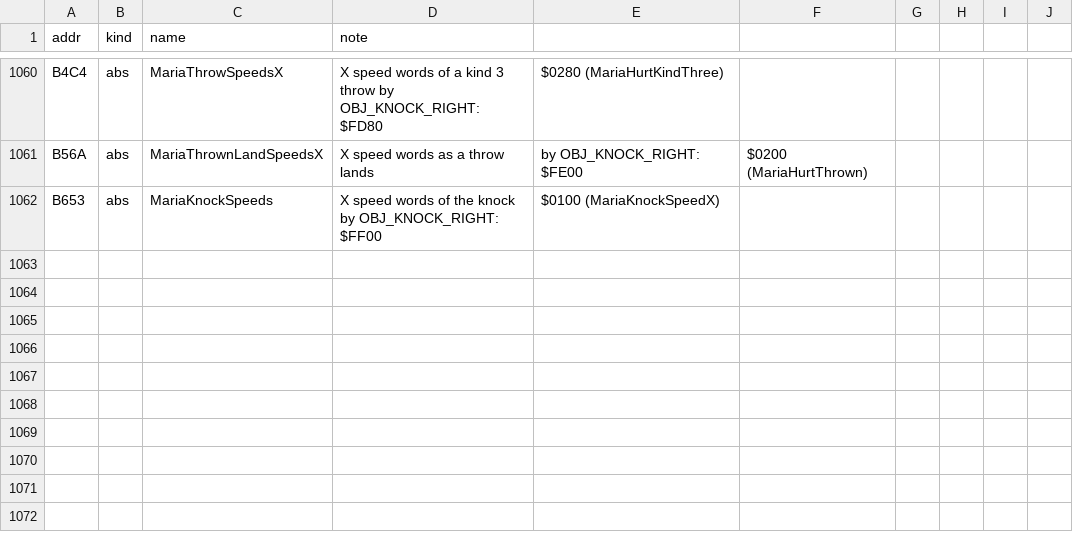
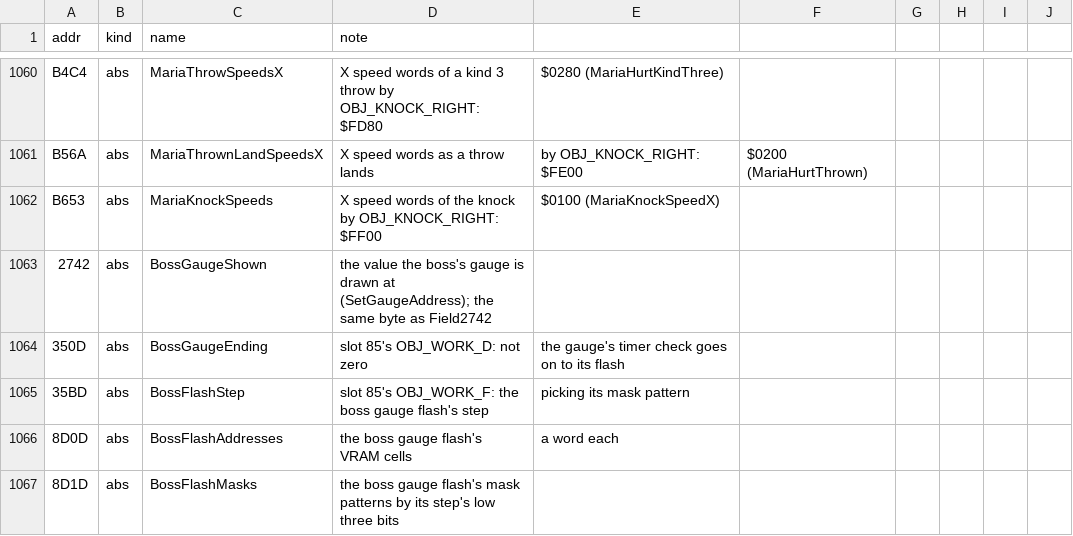
Before and after one commit to jeff-strutb/rondoofblood, a CSV file: config/rondo/symbols.csv, drawn as a sheet; only a part is shown, gaps mark what is left out; the diff names each change by its address in the sheet, - before the commit and + after, or states it on an @@ line.

Commit message:
The boss gauge of stage 00 and its flash; the gauge no longer runs original code
024E holds the gauge of stage_gauge.c with its VRAM routines at $937D, $9392 and $93A1
instead of those at $968F: the bodies now take the routines, and SetGaugeAddressB,
GaugeStepUpB, GaugeStepB and GaugeTimerCheckB file 024E's. The flash the timer check
goes on to (BossGaugeFlash and BossFlashMaskCell) is decompiled, and the existing
timer check goes to the routine loaded at $8D25 where it ran original code. The calls
that differ between the overlays holding these bytes go to the routine loaded there.

Names: BossGaugeShown, BossGaugeEnding, BossFlashStep, BossFlashAddresses,
BossFlashMasks.

Image 0 differing bytes; ccheck 0 failed; every routine all names.

```diff
--- a/config/rondo/symbols.csv
+++ b/config/rondo/symbols.csv
+row 1063: 2742 | abs | BossGaugeShown | the value the boss's gauge is drawn at (SetGaugeAddress); the same byte as Field2742
+row 1064: 350D | abs | BossGaugeEnding | slot 85's OBJ_WORK_D: not zero | the gauge's timer check goes on to its flash
+row 1065: 35BD | abs | BossFlashStep | slot 85's OBJ_WORK_F: the boss gauge flash's step | picking its mask pattern
+row 1066: 8D0D | abs | BossFlashAddresses | the boss gauge flash's VRAM cells | a word each
+row 1067: 8D1D | abs | BossFlashMasks | the boss gauge flash's mask patterns by its step's low three bits
```
Also changed, not shown: 6 other files.
